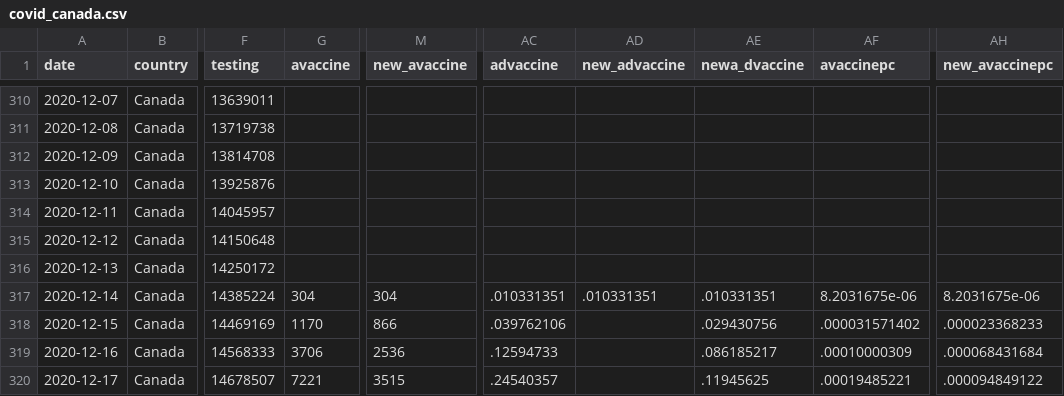
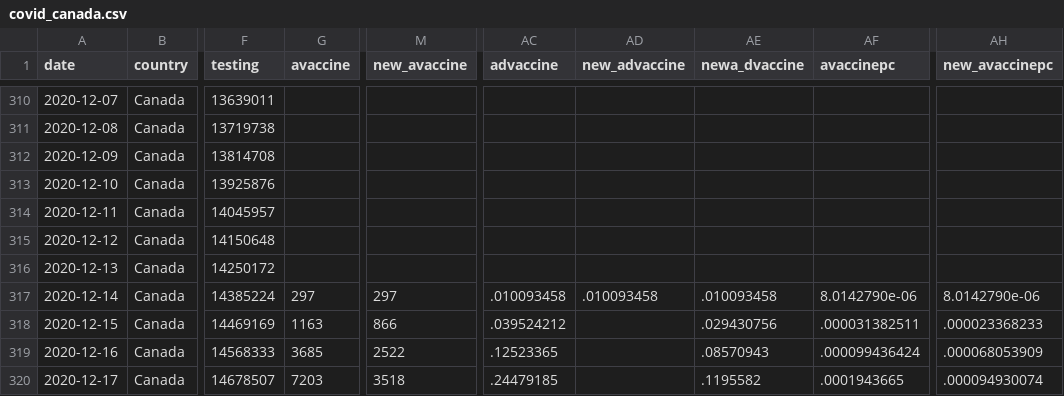
Before and after one commit to minnzc/Canada_COVID19, a CSV file: input_data/covid_canada.csv, drawn as a sheet; only a part is shown, gaps mark what is left out; the diff covers the shown part only; the diff names each change by its address in the sheet, - before the commit and + after, or states it on an @@ line.

Commit message:
Update data: 20 December 2020

```diff
--- a/input_data/covid_canada.csv
+++ b/input_data/covid_canada.csv
-G317 (avaccine): 304
+G317 (avaccine): 297
-M317 (new_avaccine): 304
+M317 (new_avaccine): 297
-AC317 (advaccine): .010331351
+AC317 (advaccine): .010093458
-AD317 (new_advaccine): .010331351
+AD317 (new_advaccine): .010093458
-AE317 (newa_dvaccine): .010331351
+AE317 (newa_dvaccine): .010093458
-AF317 (avaccinepc): 8.2031675e-06
+AF317 (avaccinepc): 8.0142790e-06
-AH317 (new_avaccinepc): 8.2031675e-06
+AH317 (new_avaccinepc): 8.0142790e-06
-G318 (avaccine): 1170
+G318 (avaccine): 1163
-AC318 (advaccine): .039762106
+AC318 (advaccine): .039524212
-AF318 (avaccinepc): .000031571402
+AF318 (avaccinepc): .000031382511
-G319 (avaccine): 3706
+G319 (avaccine): 3685
-M319 (new_avaccine): 2536
+M319 (new_avaccine): 2522
-AC319 (advaccine): .12594733
+AC319 (advaccine): .12523365
-AE319 (newa_dvaccine): .086185217
+AE319 (newa_dvaccine): .08570943
-AF319 (avaccinepc): .00010000309
+AF319 (avaccinepc): .000099436424
-AH319 (new_avaccinepc): .000068431684
+AH319 (new_avaccinepc): .000068053909
-G320 (avaccine): 7221
+G320 (avaccine): 7203
-M320 (new_avaccine): 3515
+M320 (new_avaccine): 3518
-AC320 (advaccine): .24540357
+AC320 (advaccine): .24479185
-AE320 (newa_dvaccine): .11945625
+AE320 (newa_dvaccine): .1195582
-AF320 (avaccinepc): .00019485221
+AF320 (avaccinepc): .0001943665
-AH320 (new_avaccinepc): .000094849122
+AH320 (new_avaccinepc): .000094930074
```
Also changed, not shown: 1 added row and 30 edited cells elsewhere in this file, input_data/recovered_cumulative.csv, input_data/testing_cumulative.csv, 6 other files.
